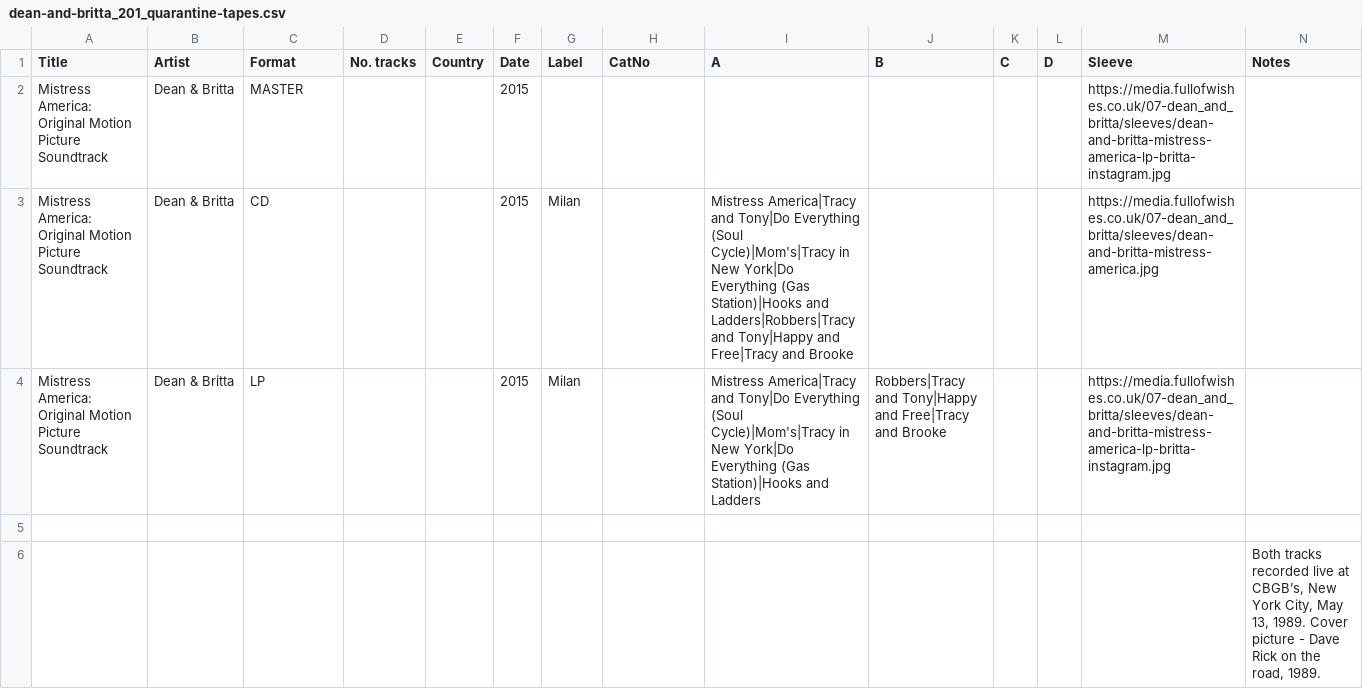
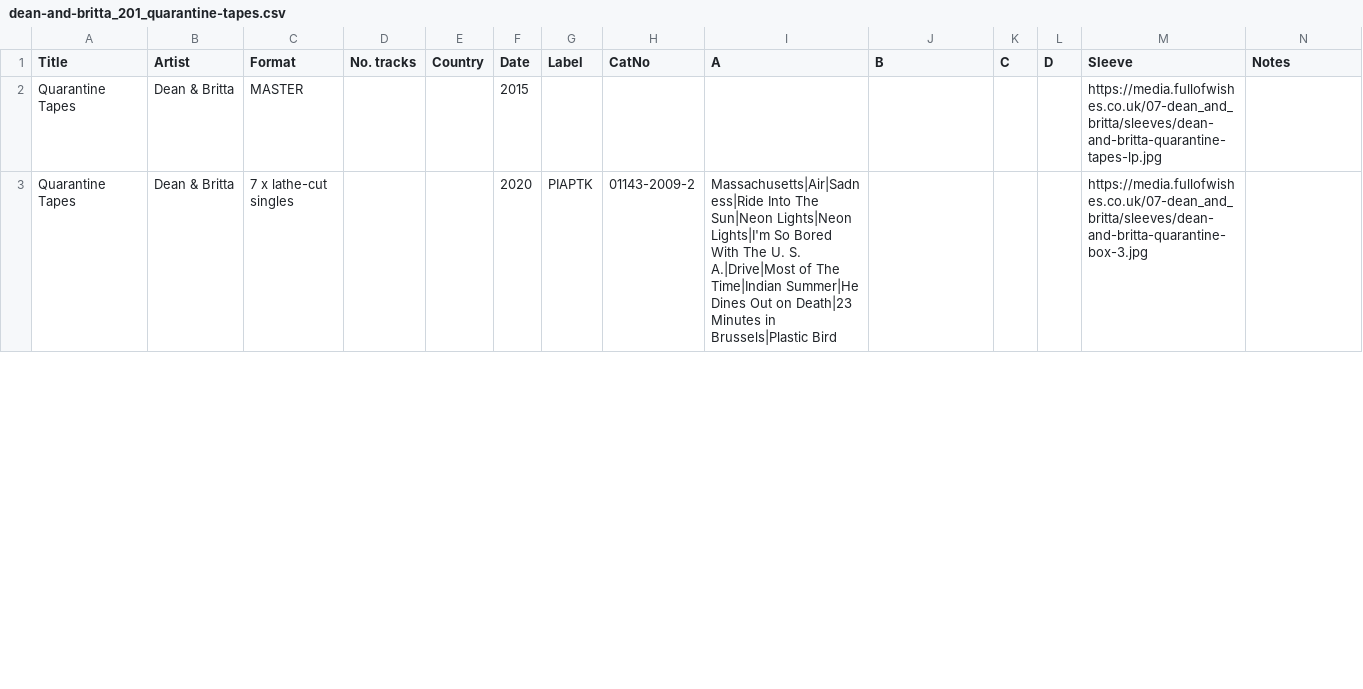
Before and after one commit to grange85/ahfow-database, a CSV file: _data/discography/dean-and-britta_201_quarantine-tapes.csv, drawn as a sheet; only a part is shown; the diff covers the shown part only.

Commit message:
update discog

```diff
--- a/_data/discography/dean-and-britta_201_quarantine-tapes.csv
+++ b/_data/discography/dean-and-britta_201_quarantine-tapes.csv
@@ -1,6 +1,3 @@
 Title,Artist,Format,No. tracks,Country,Date,Label,CatNo,A,B,C,D,Sleeve,Notes
-Mistress America: Original Motion Picture Soundtrack,Dean & Britta,MASTER,,,2015,,,,,,,https://media.fullofwishes.co.uk/07-dean_and_britta/sleeves/dean-and-britta-mistress-america-lp-britta-instagram.jpg,
-Mistress America: Original Motion Picture Soundtrack,Dean & Britta,CD,,,2015,Milan,,Mistress America|Tracy and Tony|Do Everything (Soul Cycle)|Mom's|Tracy in New York|Do Everything (Gas Station)|Hooks and Ladders|Robbers|Tracy and Tony|Happy and Free|Tracy and Brooke,,,,https://media.fullofwishes.co.uk/07-dean_and_britta/sleeves/dean-and-britta-mistress-america.jpg,
-Mistress America: Original Motion Picture Soundtrack,Dean & Britta,LP,,,2015,Milan,,Mistress America|Tracy and Tony|Do Everything (Soul Cycle)|Mom's|Tracy in New York|Do Everything (Gas Station)|Hooks and Ladders,Robbers|Tracy and Tony|Happy and Free|Tracy and Brooke,,,https://media.fullofwishes.co.uk/07-dean_and_britta/sleeves/dean-and-britta-mistress-america-lp-britta-instagram.jpg,
-,,,,,,,,,,,,,
-,,,,,,,,,,,,,"Both tracks recorded live at CBGB’s, New York City, May 13, 1989. Cover picture - Dave Rick on the road, 1989."
+Quarantine Tapes,Dean & Britta,MASTER,,,2015,,,,,,,https://media.fullofwishes.co.uk/07-dean_and_britta/sleeves/dean-and-britta-quarantine-tapes-lp.jpg,
+Quarantine Tapes,Dean & Britta,7 x lathe-cut singles,,,2020,PIAPTK,01143-2009-2,Massachusetts|Air|Sadness|Ride Into The Sun|Neon Lights|Neon Lights|I'm So Bored With The U. S. A.|Drive|Most of The Time|Indian Summer|He Dines Out on Death|23 Minutes in Brussels|Plastic Bird,,,,https://media.fullofwishes.co.uk/07-dean_and_britta/sleeves/dean-and-britta-quarantine-box-3.jpg,
```
Also changed, not shown: 3 removed rows and 8 edited cells elsewhere in this file, _data/discography/dean-and-britta_002_back-numbers.csv, _data/discography/dean-and-britta_101_singles.csv, 5 other files.
